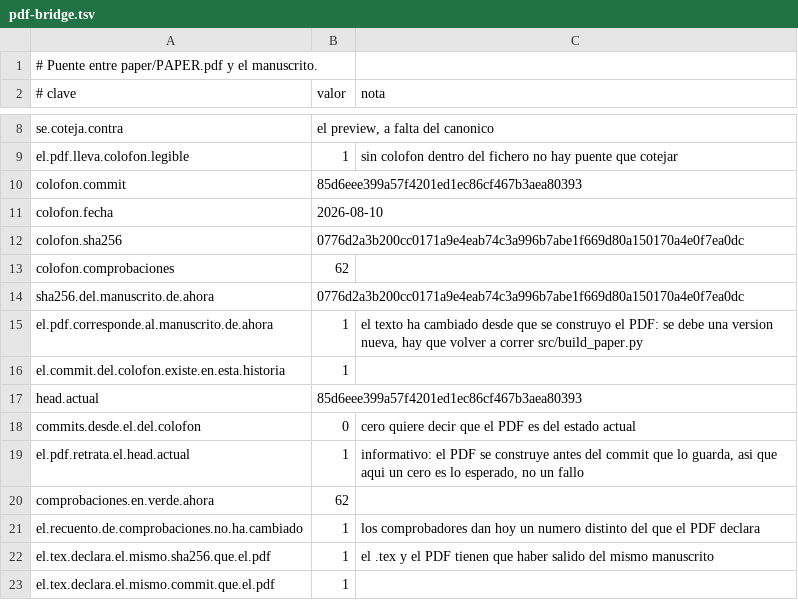
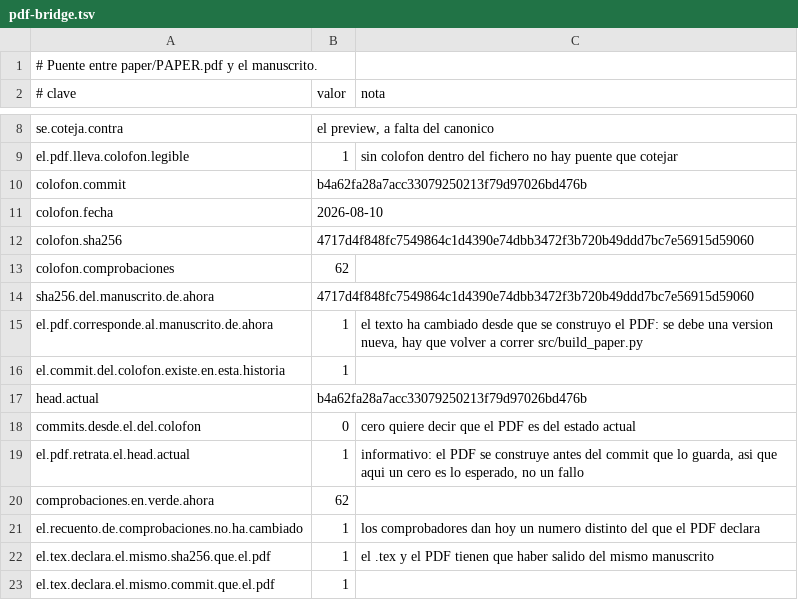
Before and after one commit to Probatorium/forced-counts, a TSV file: results/pdf-bridge.tsv, drawn as a sheet; only a part is shown, gaps mark what is left out.

```diff
--- a/results/pdf-bridge.tsv
+++ b/results/pdf-bridge.tsv
@@ -9,10 +9,10 @@ se.coteja.contra	el preview, a falta del canonico
 el.pdf.lleva.colofon.legible	1	sin colofon dentro del fichero no hay puente que cotejar
-colofon.commit	85d6eee399a57f4201ed1ec86cf467b3aea80393	
+colofon.commit	b4a62fa28a7acc33079250213f79d97026bd476b	
 colofon.fecha	2026-08-10	
-colofon.sha256	0776d2a3b200cc0171a9e4eab74c3a996b7abe1f669d80a150170a4e0f7ea0dc	
+colofon.sha256	4717d4f848fc7549864c1d4390e74dbb3472f3b720b49ddd7bc7e56915d59060	
 colofon.comprobaciones	62	
-sha256.del.manuscrito.de.ahora	0776d2a3b200cc0171a9e4eab74c3a996b7abe1f669d80a150170a4e0f7ea0dc	
+sha256.del.manuscrito.de.ahora	4717d4f848fc7549864c1d4390e74dbb3472f3b720b49ddd7bc7e56915d59060	
 el.pdf.corresponde.al.manuscrito.de.ahora	1	el texto ha cambiado desde que se construyo el PDF: se debe una version nueva, hay que volver a correr src/build_paper.py
 el.commit.del.colofon.existe.en.esta.historia	1	
-head.actual	85d6eee399a57f4201ed1ec86cf467b3aea80393	
+head.actual	b4a62fa28a7acc33079250213f79d97026bd476b	
 commits.desde.el.del.colofon	0	cero quiere decir que el PDF es del estado actual
```
Also changed, not shown: results/build-paper.tsv, 2 other files.
